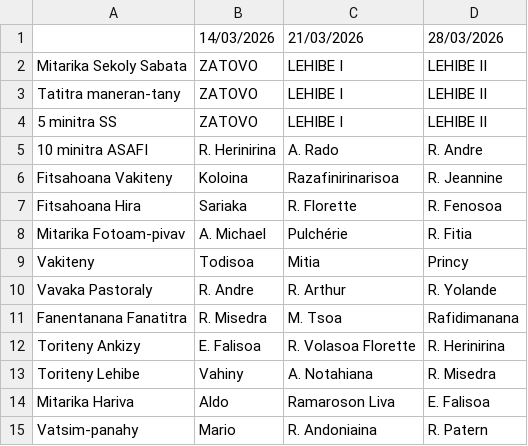
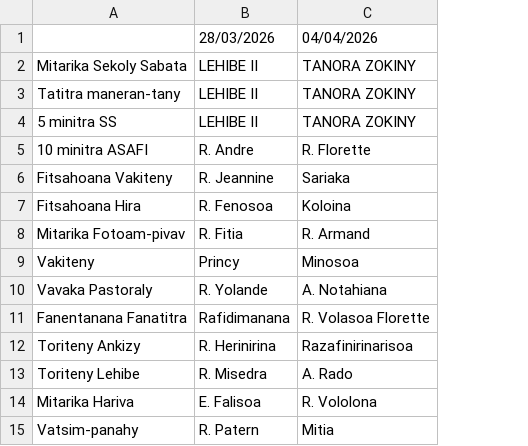
Before and after one commit to nainaw/fanompo, a CSV file: schedule.csv, drawn as a sheet; removed rows and columns are numbered as before the commit, all else as after; the diff names each change by its address in the sheet, - before the commit and + after, or states it on an @@ line.

Commit message:
Update schedule from Google Sheets (27/03/2026 09:53:33)

```diff
--- a/schedule.csv
+++ b/schedule.csv
-column B, rows 1-15: 14/03/2026 | ZATOVO | ZATOVO | ZATOVO | R. Herinirina | Koloina | Sariaka | A. Michael | Todisoa | R. Andre | R. Misedra | E. Falisoa | Vahiny | Aldo | Mario
-column C, rows 1-15: 21/03/2026 | LEHIBE I | LEHIBE I | LEHIBE I | A. Rado | Razafinirinarisoa | R. Florette | Pulchérie | Mitia | R. Arthur | M. Tsoa | R. Volasoa Florette | A. Notahiana | Ramaroson Liva | R. Andoniaina
+column C, rows 1-15: 04/04/2026 | TANORA ZOKINY | TANORA ZOKINY | TANORA ZOKINY | R. Florette | Sariaka | Koloina | R. Armand | Minosoa | A. Notahiana | R. Volasoa Florette | Razafinirinarisoa | A. Rado | R. Vololona | Mitia
```
